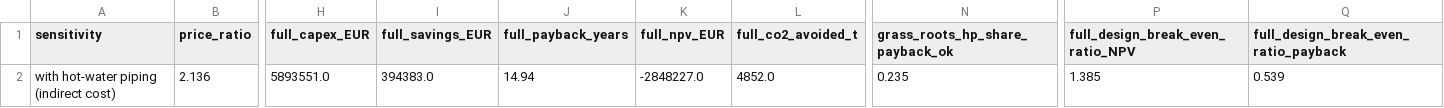
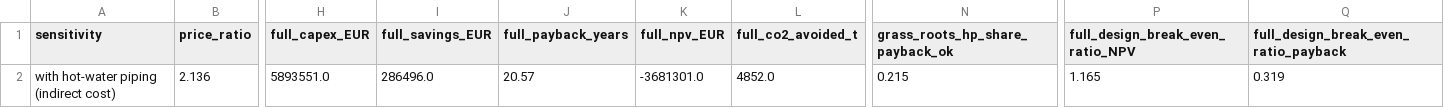
Before and after one commit to TheJohn01/Heatpump-Pinch, a CSV file: outputs/secondary_8000h_assumed/milk_evaporator/grass_roots_sensitivities.csv, drawn as a sheet; only a part is shown, gaps mark what is left out; the diff names each change by its address in the sheet, - before the commit and + after, or states it on an @@ line.

```diff
--- a/outputs/secondary_8000h_assumed/milk_evaporator/grass_roots_sensitivities.csv
+++ b/outputs/secondary_8000h_assumed/milk_evaporator/grass_roots_sensitivities.csv
-I2 (full_savings_EUR): 394383.0
+I2 (full_savings_EUR): 286496.0
-J2 (full_payback_years): 14.94
+J2 (full_payback_years): 20.57
-K2 (full_npv_EUR): -2848227.0
+K2 (full_npv_EUR): -3681301.0
-N2 (grass_roots_hp_share_payback_ok): 0.235
+N2 (grass_roots_hp_share_payback_ok): 0.215
-P2 (full_design_break_even_ratio_NPV): 1.385
+P2 (full_design_break_even_ratio_NPV): 1.165
-Q2: 0.539
+Q2: 0.319
```
Also changed, not shown: outputs/brewery/rq_consolidated.csv, outputs/secondary_8000h_assumed/four_stream_process/grass_roots_sensitivities.csv, 37 other files.
